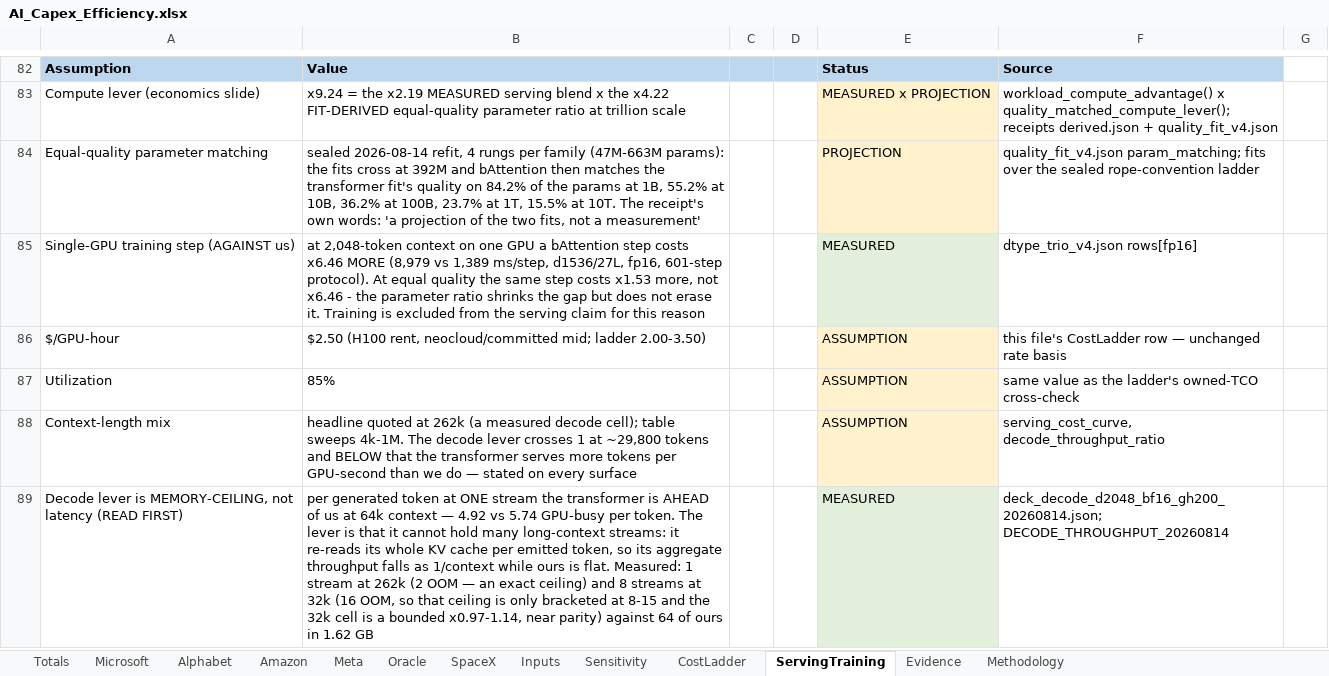
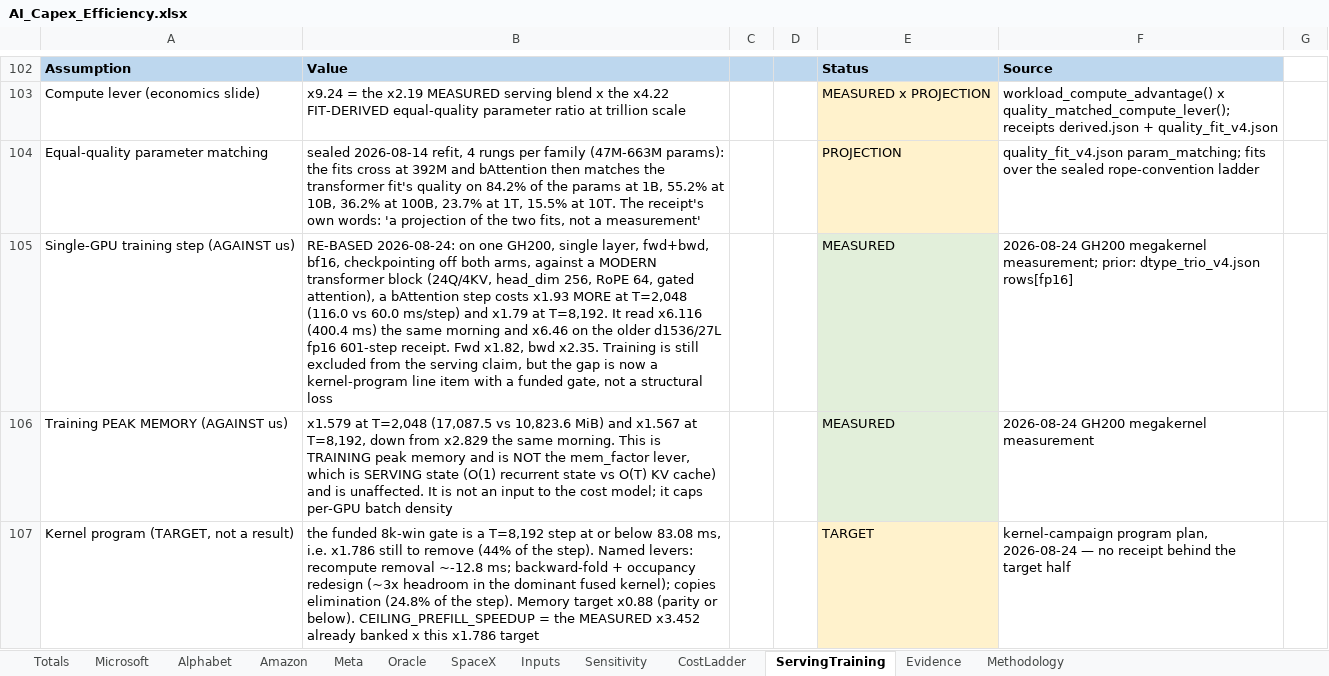
Before and after one commit to fberl/ai-capex-efficiency-model, an Excel workbook: AI_Capex_Efficiency.xlsx, sheet ServingTraining, drawn as a sheet; only a part is shown, gaps mark what is left out; the shorter side is filled out with more unchanged rows; values as stored, in another font and other column widths than the file's, no borders; addresses are those after the commit; the diff covers the shown part only; the diff names each change by its address in the sheet, - before the commit and + after, or states it on an @@ line.

Commit message:
Sync 2026-08-25 re-base: ceiling x24.8/~45x, flat r(T)
2k cell re-based to the 2026-08-25 ledger-of-record receipt (x1.93,
realized x3.45); the +5.8%-per-4x context growth and the B4/T32,768
~parity cell retired as a B4 occupancy artifact; training crossover now
a PROJECTED ~17k. Curriculum advantages move to x1.9/x6.6/x10.3.
Today lever unchanged (x9.24, ~20x, $159B FY25). Ships the rebuilt
workbook and the training-cost chart the app now embeds.

```diff
--- a/AI_Capex_Efficiency.xlsx (sheet ServingTraining)
+++ b/AI_Capex_Efficiency.xlsx (sheet ServingTraining)
-B105: at 2,048-token context on one GPU a bAttention step costs x6.46 MORE (8,979 vs 1,389 ms/step, d1536/27L, fp16, 601-step protocol). At equal quality the same step costs x1.53 more, not x6.46 - the parameter ratio shrinks the gap but does not erase it. Training is excluded from the serving claim for this reason
+B105: RE-BASED 2026-08-24: on one GH200, single layer, fwd+bwd, bf16, checkpointing off both arms, against a MODERN transformer block (24Q/4KV, head_dim 256, RoPE 64, gated attention), a bAttention step costs x1.93 MORE at T=2,048 (116.0 vs 60.0 ms/step) and x1.79 at T=8,192. It read x6.116 (400.4 ms) the same morning and x6.46 on the older d1536/27L fp16 601-step receipt. Fwd x1.82, bwd x2.35. Training is still excluded from the serving claim, but the gap is now a kernel-program line item with a funded gate, not a structural loss
-F105: dtype_trio_v4.json rows[fp16]
+F105: 2026-08-24 GH200 megakernel measurement; prior: dtype_trio_v4.json rows[fp16]
+row 106: Training PEAK MEMORY (AGAINST us) | x1.579 at T=2,048 (17,087.5 vs 10,823.6 MiB) and x1.567 at T=8,192, down from x2.829 the same morning. This is TRAINING peak memory and is NOT the mem_factor lever, which is SERVING state (O(1) recurrent state vs O(T) KV cache) and is unaffected. It is not an input to the cost model; it caps per-GPU batch density |  |  | MEASURED | 2026-08-24 GH200 megakernel measurement
+row 107: Kernel program (TARGET, not a result) | the funded 8k-win gate is a T=8,192 step at or below 83.08 ms, i.e. x1.786 still to remove (44% of the step). Named levers: recompute removal ~-12.8 ms; backward-fold + occupancy redesign (~3x headroom in the dominant fused kernel); copies elimination (24.8% of the step). Memory target x0.88 (parity or below). CEILING_PREFILL_SPEEDUP = the MEASURED x3.452 already banked x this x1.786 target |  |  | TARGET | kernel-campaign program plan, 2026-08-24 — no receipt behind the target half
```
Also changed, not shown: 23 added rows and 4 edited cells elsewhere in this sheet, sheet Inputs, sheet Methodology, sheet Sensitivity, 4 other files.
